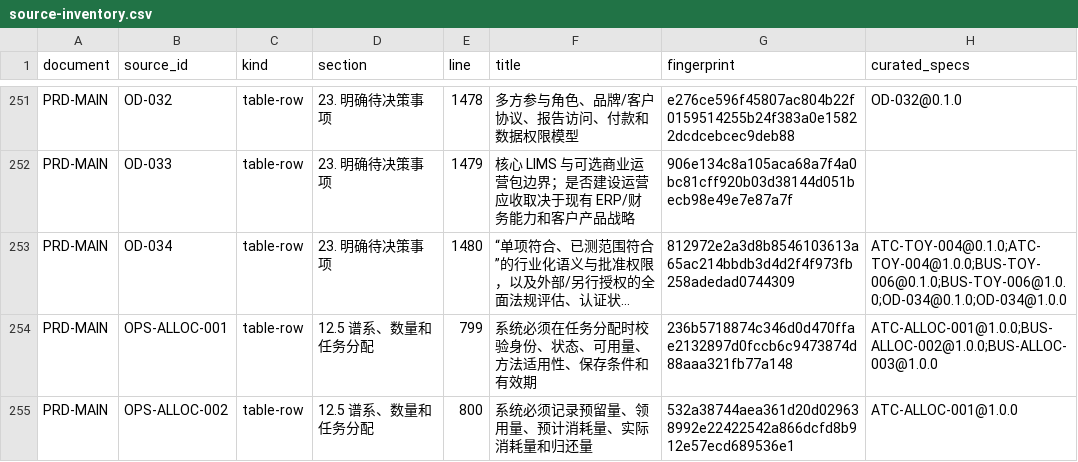
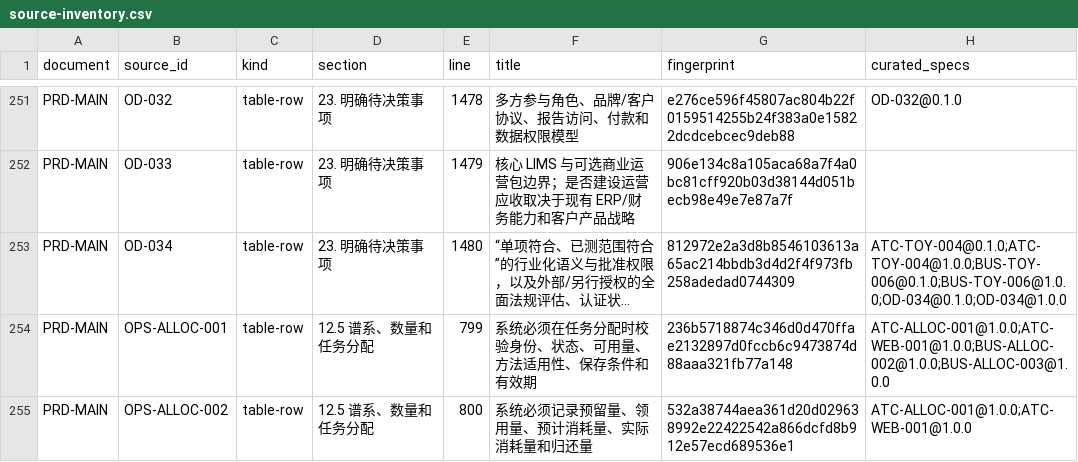
Before and after one commit to garyyue2019/OpenLIMS, a CSV file: generated/spec/source-inventory.csv, drawn as a sheet; only a part is shown, gaps mark what is left out; long unchanged cells end in …; the diff covers the shown part only; the diff names each change by its address in the sheet, - before the commit and + after, or states it on an @@ line.

```diff
--- a/generated/spec/source-inventory.csv
+++ b/generated/spec/source-inventory.csv
-H254 (curated_specs): ATC-ALLOC-001@1.0.0;BUS-ALLOC-002@1.0.0;BUS-ALLOC-003@1.0.0
+H254 (curated_specs): ATC-ALLOC-001@1.0.0;ATC-WEB-001@1.0.0;BUS-ALLOC-002@1.0.0;BUS-ALLOC-003@1.0.0
-H255 (curated_specs): ATC-ALLOC-001@1.0.0
+H255 (curated_specs): ATC-ALLOC-001@1.0.0;ATC-WEB-001@1.0.0
```
Also changed, not shown: 16 edited cells elsewhere in this file, generated/spec/traceability.csv, 37 other files.
